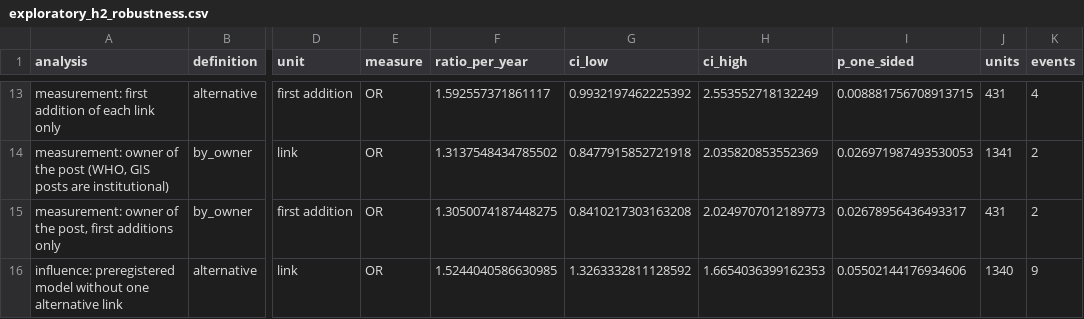
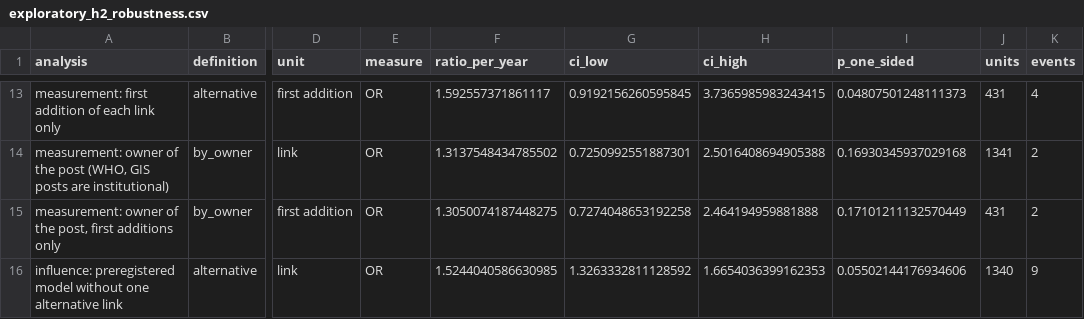
Before and after one commit to igor-sosnowicz/digital-media-analysis, a CSV file: annotations/hypotheses/exploratory_h2_robustness.csv, drawn as a sheet; only a part is shown, gaps mark what is left out; the diff covers the shown part only; the diff names each change by its address in the sheet, - before the commit and + after, or states it on an @@ line.

```diff
--- a/annotations/hypotheses/exploratory_h2_robustness.csv
+++ b/annotations/hypotheses/exploratory_h2_robustness.csv
-G13 (ci_low): 0.9932197462225392
+G13 (ci_low): 0.9192156260595845
-H13 (ci_high): 2.553552718132249
+H13 (ci_high): 3.7365985983243415
-I13 (p_one_sided): 0.008881756708913715
+I13 (p_one_sided): 0.04807501248111373
-G14 (ci_low): 0.8477915852721918
+G14 (ci_low): 0.7250992551887301
-H14 (ci_high): 2.035820853552369
+H14 (ci_high): 2.5016408694905388
-I14 (p_one_sided): 0.026971987493530053
+I14 (p_one_sided): 0.16930345937029168
-G15 (ci_low): 0.8410217303163208
+G15 (ci_low): 0.7274048653192258
-H15 (ci_high): 2.0249707012189773
+H15 (ci_high): 2.464194959881888
-I15 (p_one_sided): 0.02678956436493317
+I15 (p_one_sided): 0.17101211132570449
```
Also changed, not shown: 32 edited cells elsewhere in this file, 20 other files.
